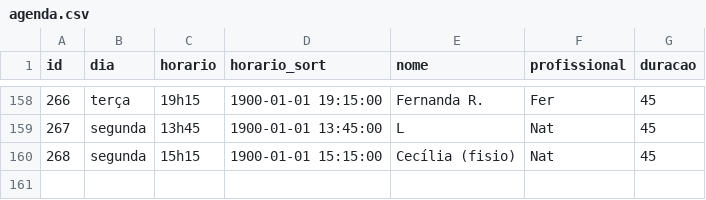
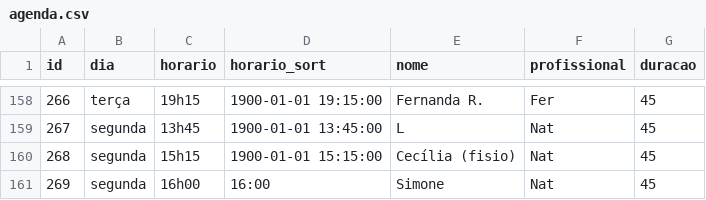
Before and after one commit to henriquepeixotodemorais-debug/estudio.fernanda.peixoto, a CSV file: data/agenda.csv, drawn as a sheet; only a part is shown, gaps mark what is left out; the diff names each change by its address in the sheet, - before the commit and + after, or states it on an @@ line.

Commit message:
Atualiza agenda.csv via Streamlit

```diff
--- a/data/agenda.csv
+++ b/data/agenda.csv
+row 161: 269 | segunda | 16h00 | 16:00 | Simone | Nat | 45
```
